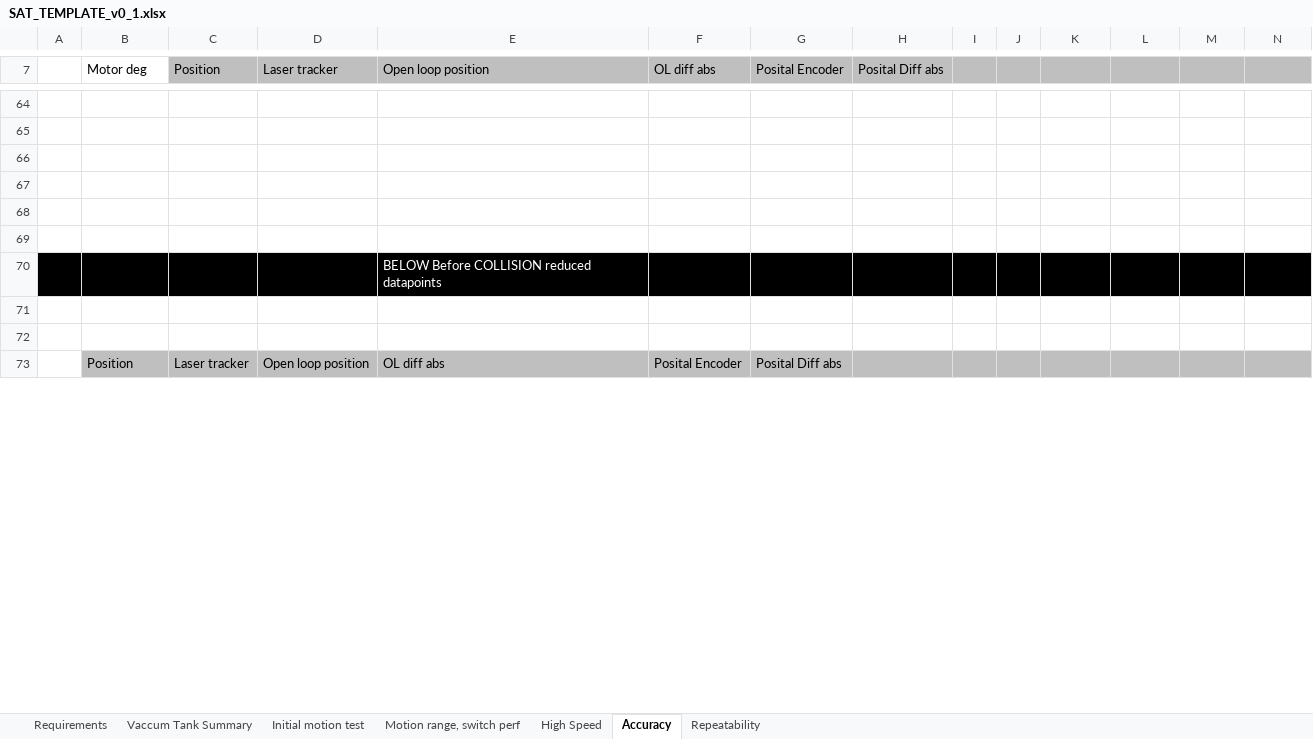
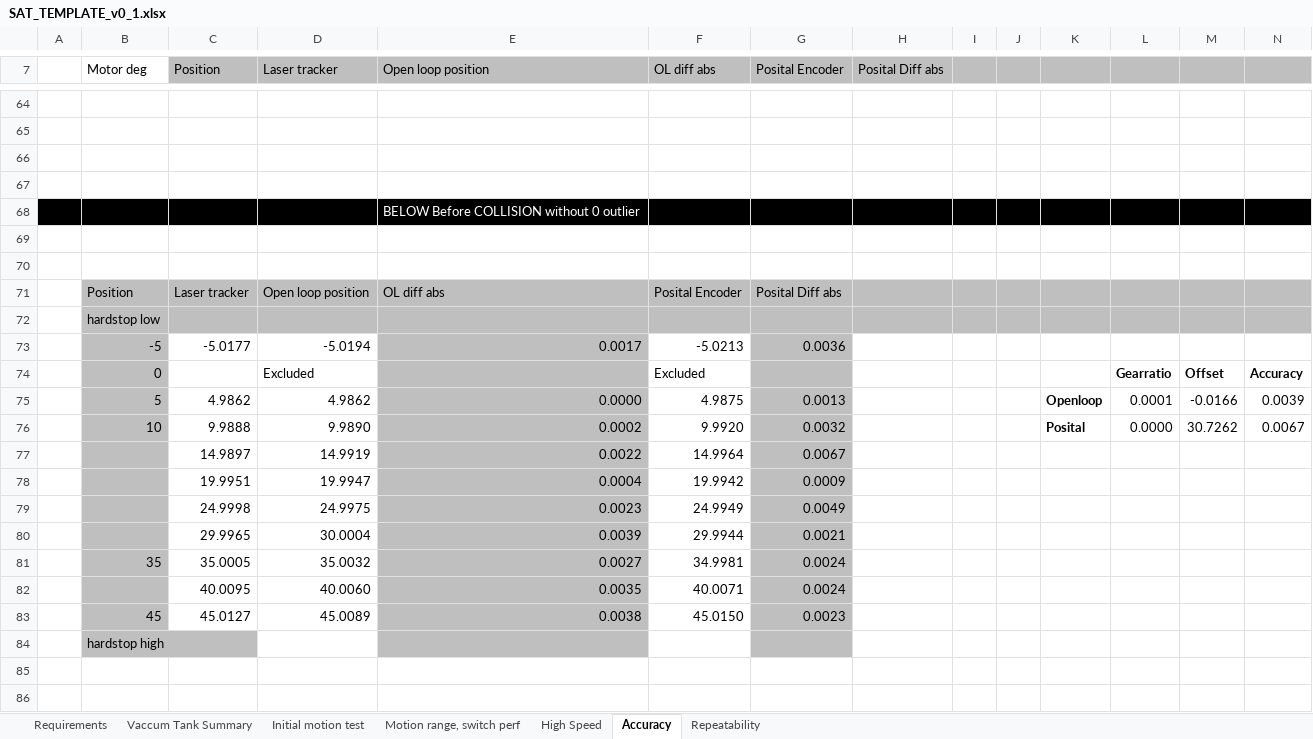
Before and after one commit to anderssandstrom/ecmc_bifrost_vac_tank_sat, an Excel workbook: docs/testplan/SAT_TEMPLATE_v0_1.xlsx, sheet Accuracy, drawn as a sheet; only a part is shown, gaps mark what is left out; the shorter side is filled out with more unchanged rows; values as stored, in another font and other column widths than the file's, no borders; rows hold the shown columns only; the diff covers the shown part only; the diff names each change by its address in the sheet, - before the commit and + after, or states it on an @@ line.

Commit message:
Add more accuracy calcs

```diff
--- a/docs/testplan/SAT_TEMPLATE_v0_1.xlsx (sheet Accuracy)
+++ b/docs/testplan/SAT_TEMPLATE_v0_1.xlsx (sheet Accuracy)
+row 68:  |  |  |  | BELOW Before COLLISION without 0 outlier
+row 69: (empty)
+row 70: (empty)
+row 71:  | Position | Laser tracker | Open loop position | OL diff abs | Posital Encoder | Posital Diff abs
+row 72:  | hardstop low
+row 73:  | -5 | -5.0177 | -5.0194 | 0.0017 | -5.0213 | 0.0036
+row 74:  | 0 |  | Excluded |  | Excluded |  |  |  |  |  | Gearratio | Offset | Accuracy
+row 75:  | 5 | 4.9862 | 4.9862 | 0.0000 | 4.9875 | 0.0013 |  |  |  | Openloop | 0.0001 | -0.0166 | 0.0039
+row 76:  | 10 | 9.9888 | 9.9890 | 0.0002 | 9.9920 | 0.0032 |  |  |  | Posital | 0.0000 | 30.7262 | 0.0067
+row 77:  |  | 14.9897 | 14.9919 | 0.0022 | 14.9964 | 0.0067
+row 78:  |  | 19.9951 | 19.9947 | 0.0004 | 19.9942 | 0.0009
+row 79:  |  | 24.9998 | 24.9975 | 0.0023 | 24.9949 | 0.0049
+row 80:  |  | 29.9965 | 30.0004 | 0.0039 | 29.9944 | 0.0021
+row 81:  | 35 | 35.0005 | 35.0032 | 0.0027 | 34.9981 | 0.0024
+row 82:  |  | 40.0095 | 40.0060 | 0.0035 | 40.0071 | 0.0024
+row 83:  | 45 | 45.0127 | 45.0089 | 0.0038 | 45.0150 | 0.0023
+row 84:  | hardstop high
```
Also changed, not shown: 8 added rows and 8 removed rows elsewhere in this sheet, 2 other files.
